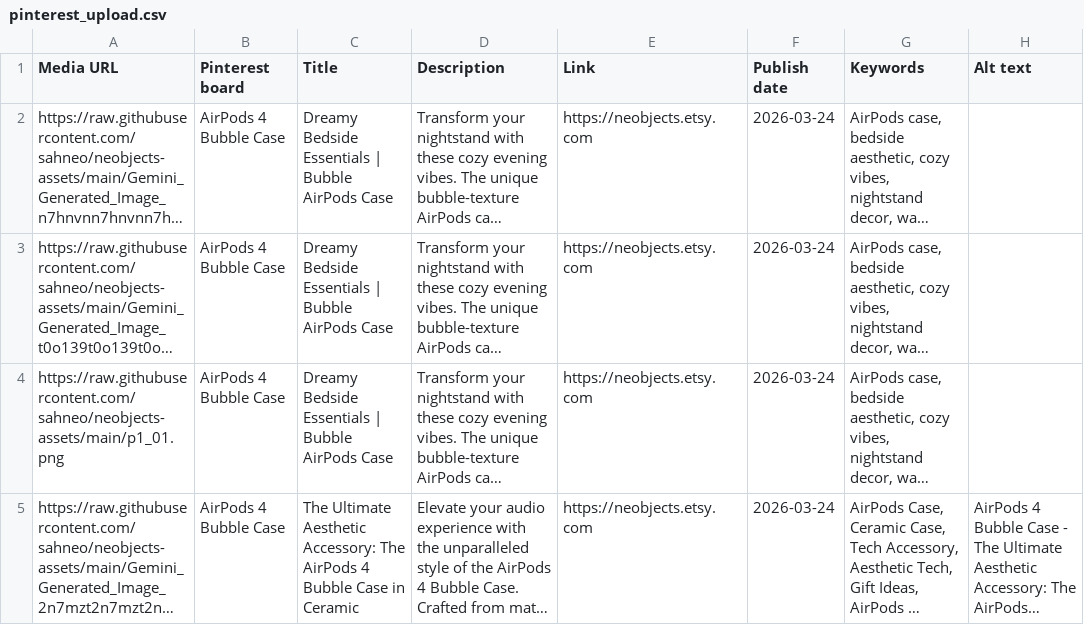
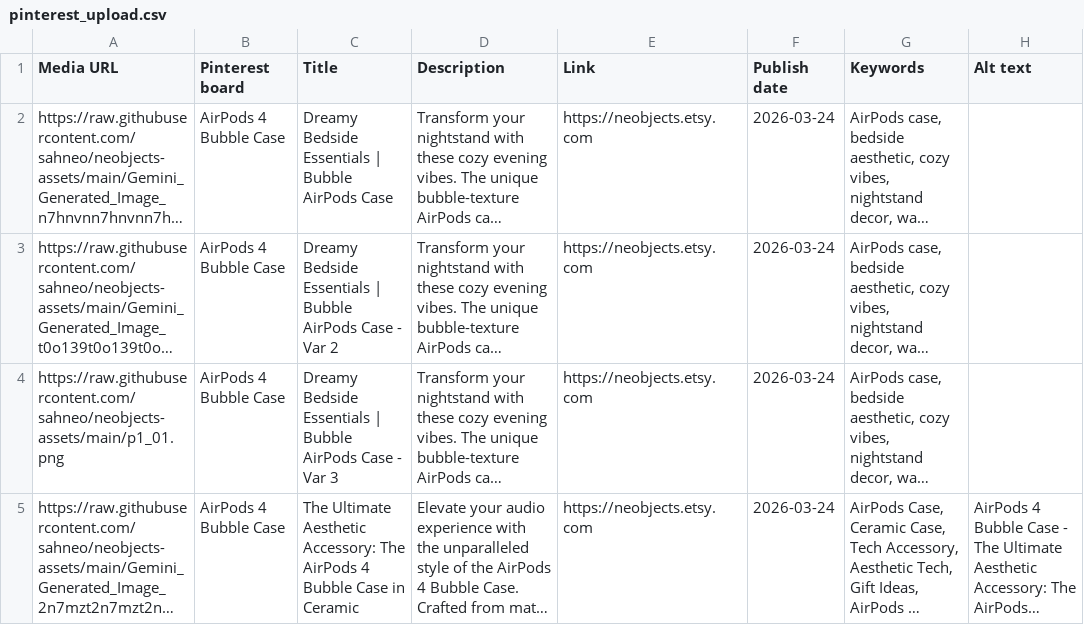
Before and after one commit to sahneo/neobjects-assets, a CSV file: pinterest_upload.csv, drawn as a sheet; long unchanged cells end in …; the diff names each change by its address in the sheet, - before the commit and + after, or states it on an @@ line.

Commit message:
Deduplicate Pin Titles for Pinterest Bulk Upload

```diff
--- a/pinterest_upload.csv
+++ b/pinterest_upload.csv
-C3 (Title): …AirPods Case
+C3 (Title): …AirPods Case - Var 2
-C4 (Title): …AirPods Case
+C4 (Title): …AirPods Case - Var 3
```
